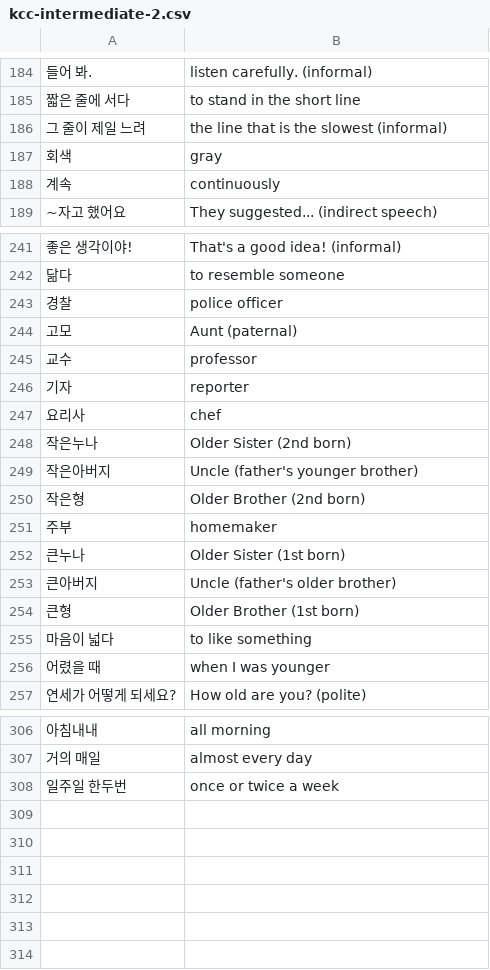
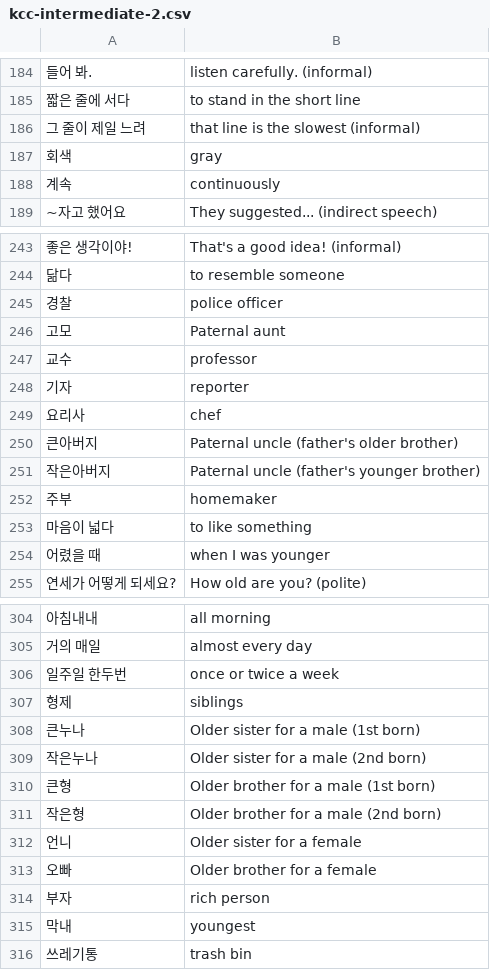
Before and after one commit to nilanshutwinkle/random-notes, a CSV file: flashcards/Language flashcards/Korean/KCC/kcc-intermediate-2.csv, drawn as a sheet; only a part is shown, gaps mark what is left out; the diff covers the shown part only.

Commit message:
문제집 4과 어휘

```diff
--- a/flashcards/Language flashcards/Korean/KCC/kcc-intermediate-2.csv
+++ b/flashcards/Language flashcards/Korean/KCC/kcc-intermediate-2.csv
@@ -185,3 +185,3 @@
 "짧은 줄에 서다","to stand in the short line"
-"그 줄이 제일 느려","the line that is the slowest (informal)"
+"그 줄이 제일 느려","that line is the slowest (informal)"
 "회색","gray"
@@ -243,3 +245,3 @@
 "경찰","police officer"
-"고모","Aunt (paternal)"
+"고모","Paternal aunt"
 "교수","professor"
@@ -247,9 +249,5 @@
 "요리사","chef"
-"작은누나","Older Sister (2nd born)"
-"작은아버지","Uncle (father's younger brother)"
-"작은형","Older Brother (2nd born)"
+"큰아버지","Paternal uncle (father's older brother)"
+"작은아버지","Paternal uncle (father's younger brother)"
 "주부","homemaker"
-"큰누나","Older Sister (1st born)"
-"큰아버지","Uncle (father's older brother)"
-"큰형","Older Brother (1st born)"
 "마음이 넓다","to like something"
@@ -308 +306,11 @@
 "일주일 한두번","once or twice a week"
+"형제","siblings"
+"큰누나","Older sister for a male (1st born)"
+"작은누나","Older sister for a male (2nd born)"
+"큰형","Older brother for a male (1st born)"
+"작은형","Older brother for a male (2nd born)"
+"언니","Older sister for a female"
+"오빠","Older brother for a female"
+"부자","rich person"
+"막내","youngest"
+"쓰레기통","trash bin"
```
Also changed, not shown: 2 added rows and 2 edited cells elsewhere in this file.
